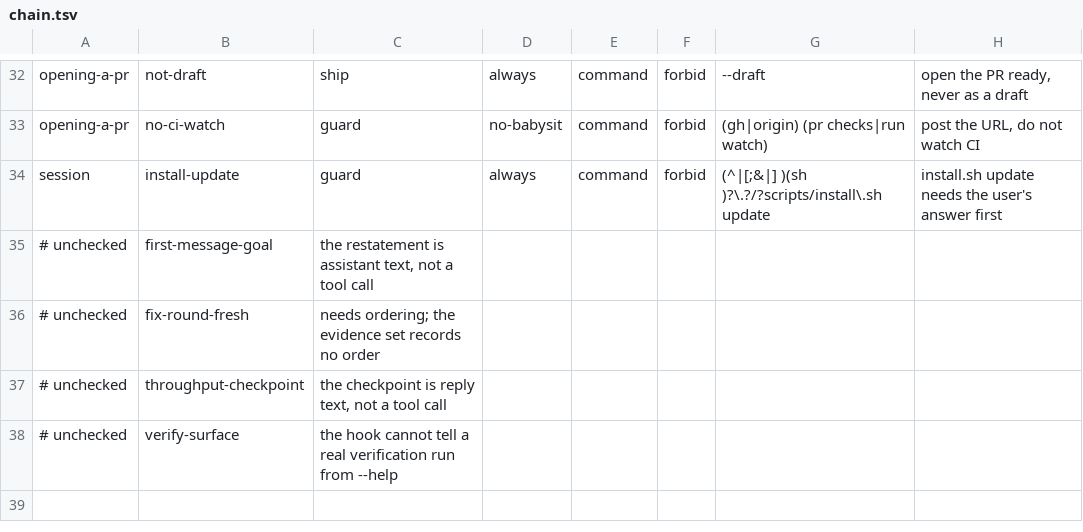
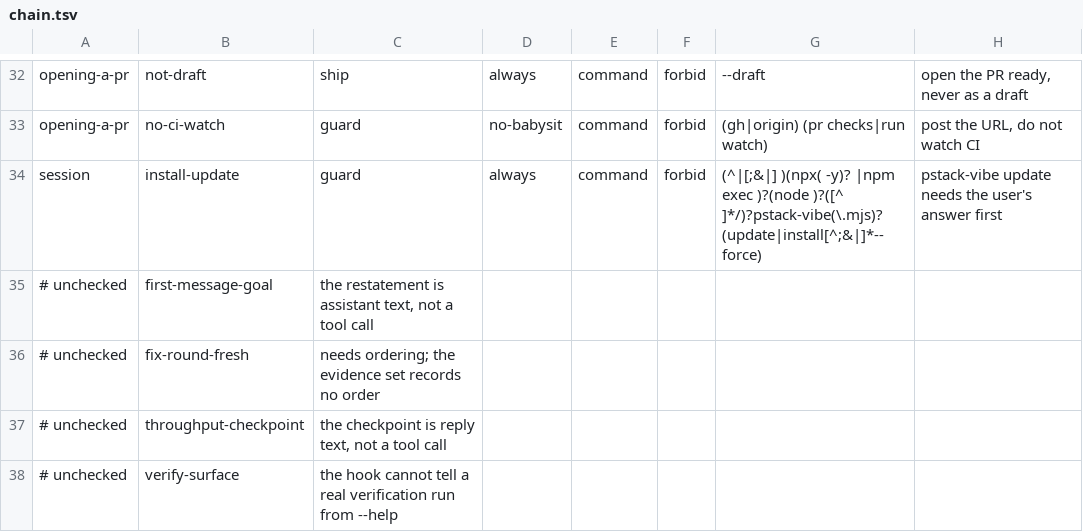
Before and after one commit to TalamhDev/pstack-vibe, a TSV file: adapters/vibe/chain.tsv, drawn as a sheet; only a part is shown, gaps mark what is left out.

Commit message:
refactor(pstack): delete the shell installers and migrate their callers
install.sh, doctor.sh, and remove-tree.sh are gone, so the documented install
path is the gated one and there is no second installer to bypass it. The chain
gate's guard row and the classify arm that routes to it move to the new command
string, and install --force is gated alongside update because update is
install --force. The repo's own verify-pstack control script and the poteto-help
install line call the Node CLI.

```diff
--- a/adapters/vibe/chain.tsv
+++ b/adapters/vibe/chain.tsv
@@ -33,3 +33,3 @@ opening-a-pr	not-draft	ship	always	command	forbid	--draft	open the PR ready, nev
 opening-a-pr	no-ci-watch	guard	no-babysit	command	forbid	(gh|origin) (pr checks|run watch)	post the URL, do not watch CI
-session	install-update	guard	always	command	forbid	(^|[;&|] )(sh )?\.?/?scripts/install\.sh update	install.sh update needs the user's answer first
+session	install-update	guard	always	command	forbid	(^|[;&|] )(npx( -y)? |npm exec )?(node )?([^ ]*/)?pstack-vibe(\.mjs)? (update|install[^;&|]*--force)	pstack-vibe update needs the user's answer first
 # unchecked	first-message-goal	the restatement is assistant text, not a tool call
```
Also changed, not shown: generated/vibe/ai.mistral.vibe/chain.tsv, 14 other files.
